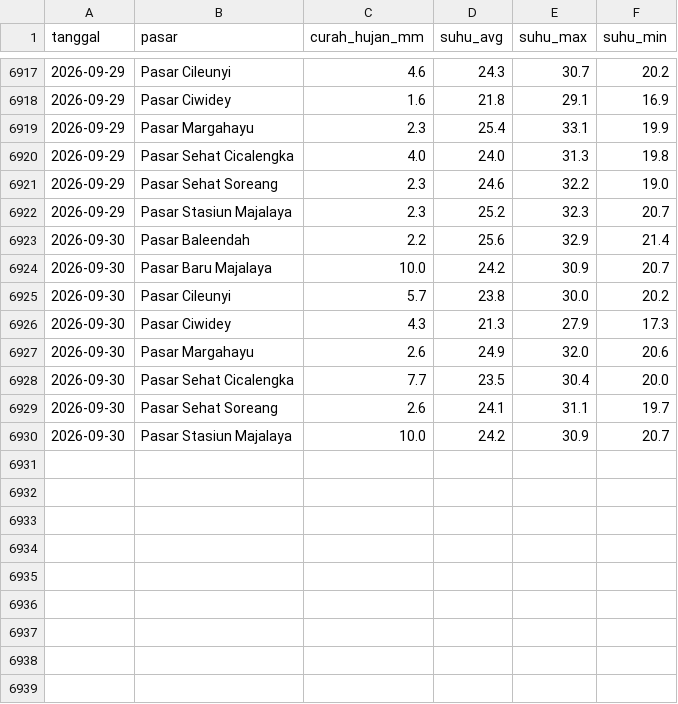
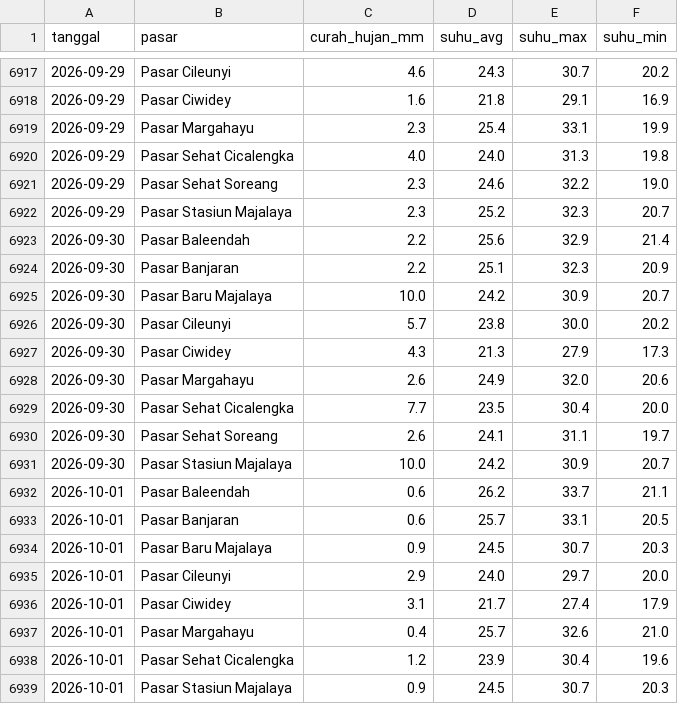
Before and after one commit to Hafizhputra27/example_scrap, a CSV file: data/processed/cuaca_9_pasar.csv, drawn as a sheet; only a part is shown, gaps mark what is left out.

Commit message:
data: refresh harian 2026-10-02

```diff
--- a/data/processed/cuaca_9_pasar.csv
+++ b/data/processed/cuaca_9_pasar.csv
@@ -6923,2 +6923,3 @@ tanggal,pasar,curah_hujan_mm,suhu_avg,suhu_max,suhu_min
 2026-09-30,Pasar Baleendah,2.2,25.6,32.9,21.4
+2026-09-30,Pasar Banjaran,2.2,25.1,32.3,20.9
 2026-09-30,Pasar Baru Majalaya,10.0,24.2,30.9,20.7
@@ -6930 +6931,9 @@ tanggal,pasar,curah_hujan_mm,suhu_avg,suhu_max,suhu_min
 2026-09-30,Pasar Stasiun Majalaya,10.0,24.2,30.9,20.7
+2026-10-01,Pasar Baleendah,0.6,26.2,33.7,21.1
+2026-10-01,Pasar Banjaran,0.6,25.7,33.1,20.5
+2026-10-01,Pasar Baru Majalaya,0.9,24.5,30.7,20.3
+2026-10-01,Pasar Cileunyi,2.9,24.0,29.7,20.0
+2026-10-01,Pasar Ciwidey,3.1,21.7,27.4,17.9
+2026-10-01,Pasar Margahayu,0.4,25.7,32.6,21.0
+2026-10-01,Pasar Sehat Cicalengka,1.2,23.9,30.4,19.6
+2026-10-01,Pasar Stasiun Majalaya,0.9,24.5,30.7,20.3
```
Also changed, not shown: data/processed/kurs_usd_idr.csv, models/band_rekomendasi_7hari.csv, 18 other files.
